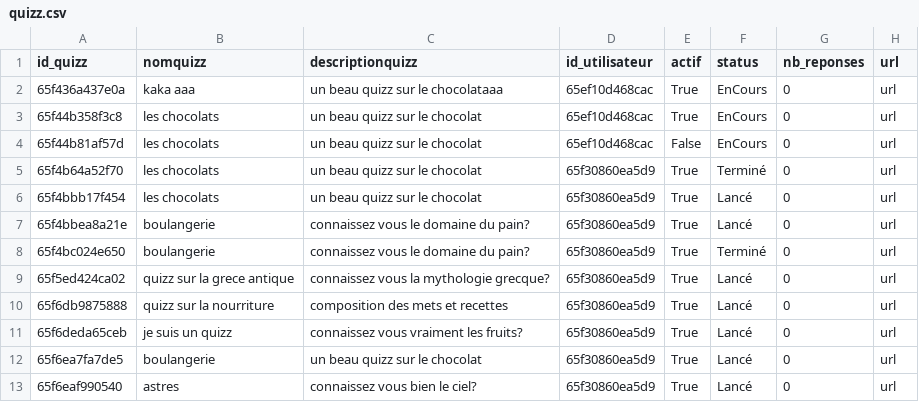
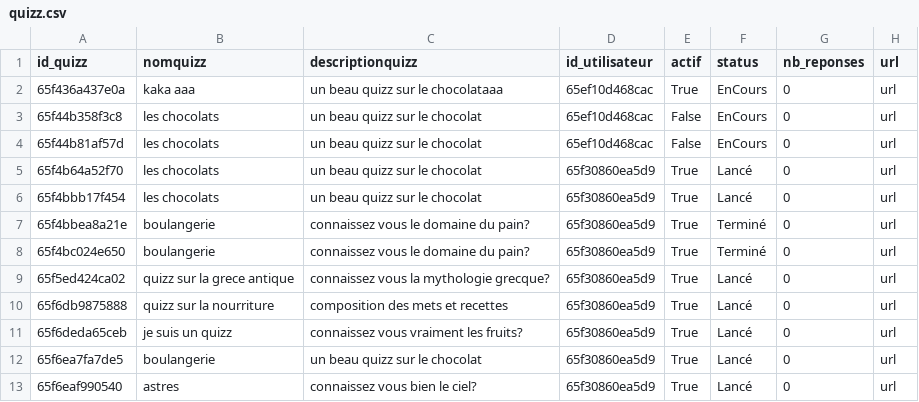
Before and after one commit to MSAcom/Quizzeo, a CSV file: quizz/creationquizz/quizz.csv, drawn as a sheet.

```diff
--- a/quizz/creationquizz/quizz.csv
+++ b/quizz/creationquizz/quizz.csv
@@ -2,7 +2,7 @@ id_quizz,nomquizz,descriptionquizz,id_utilisateur,actif,status,nb_reponses,url
 65f436a437e0a,"kaka aaa","un beau quizz sur le chocolataaa",65ef10d468cac,True,EnCours,0,url
-65f44b358f3c8,"les chocolats","un beau quizz sur le chocolat",65ef10d468cac,True,EnCours,0,url
+65f44b358f3c8,"les chocolats","un beau quizz sur le chocolat",65ef10d468cac,False,EnCours,0,url
 65f44b81af57d,"les chocolats","un beau quizz sur le chocolat",65ef10d468cac,False,EnCours,0,url
-65f4b64a52f70,"les chocolats","un beau quizz sur le chocolat",65f30860ea5d9,True,Terminé,0,url
+65f4b64a52f70,"les chocolats","un beau quizz sur le chocolat",65f30860ea5d9,True,Lancé,0,url
 65f4bbb17f454,"les chocolats","un beau quizz sur le chocolat",65f30860ea5d9,True,Lancé,0,url
-65f4bbea8a21e,boulangerie,"connaissez vous le domaine du pain?",65f30860ea5d9,True,Lancé,0,url
+65f4bbea8a21e,boulangerie,"connaissez vous le domaine du pain?",65f30860ea5d9,True,Terminé,0,url
 65f4bc024e650,boulangerie,"connaissez vous le domaine du pain?",65f30860ea5d9,True,Terminé,0,url
```
Also changed, not shown: accueil/utilisateurs.csv, quizz/creationquizz/reponses_quizz.csv, 6 other files.
